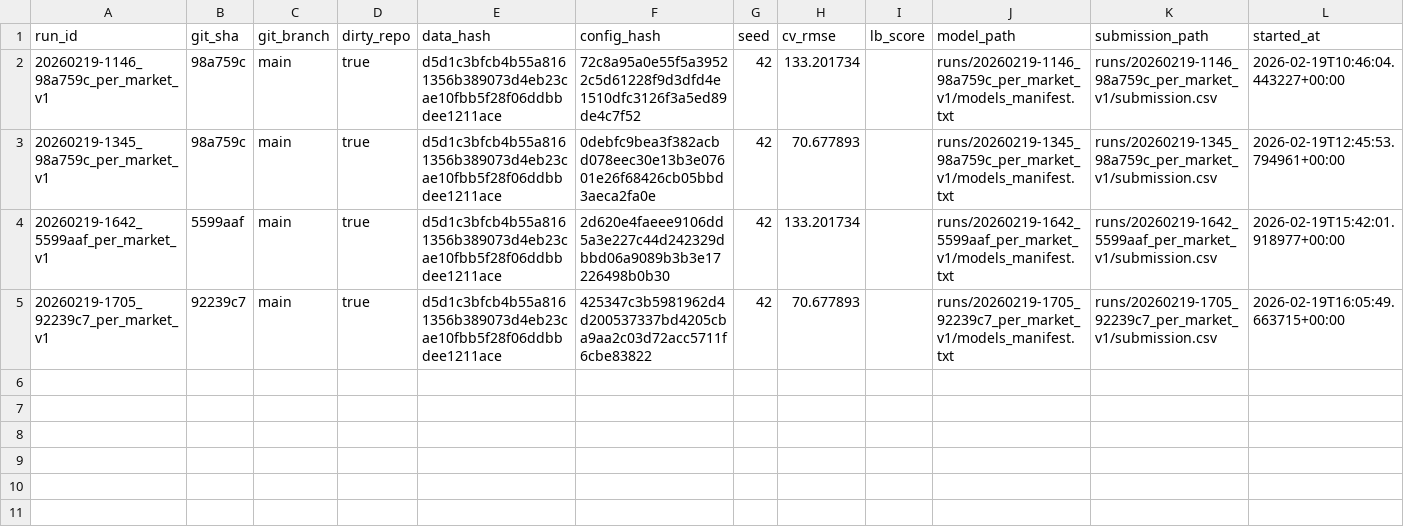
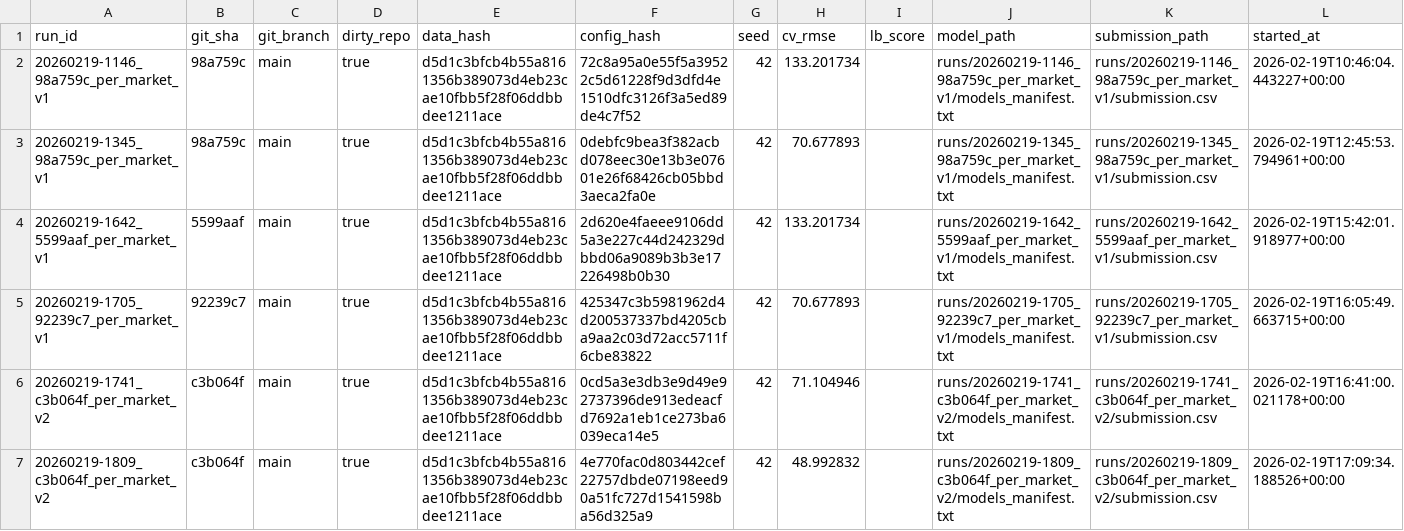
Before and after one commit to SimonBisgaard/.Enron, a CSV file: experiments.csv, drawn as a sheet.

```diff
--- a/experiments.csv
+++ b/experiments.csv
@@ -5 +5,3 @@ run_id,git_sha,git_branch,dirty_repo,data_hash,config_hash,seed,cv_rmse,lb_score
 20260219-1705_92239c7_per_market_v1,92239c7,main,true,d5d1c3bfcb4b55a8161356b389073d4eb23cae10fbb5f28f06ddbbdee1211ace,425347c3b5981962d4d200537337bd4205cba9aa2c03d72acc5711f6cbe83822,42,70.677893,,runs/20260219-1705_92239c7_per_market_v1/models_manifest.txt,runs/20260219-1705_92239c7_per_market_v1/submission.csv,2026-02-19T16:05:49.663715+00:00
+20260219-1741_c3b064f_per_market_v2,c3b064f,main,true,d5d1c3bfcb4b55a8161356b389073d4eb23cae10fbb5f28f06ddbbdee1211ace,0cd5a3e3db3e9d49e92737396de913edeacfd7692a1eb1ce273ba6039eca14e5,42,71.104946,,runs/20260219-1741_c3b064f_per_market_v2/models_manifest.txt,runs/20260219-1741_c3b064f_per_market_v2/submission.csv,2026-02-19T16:41:00.021178+00:00
+20260219-1809_c3b064f_per_market_v2,c3b064f,main,true,d5d1c3bfcb4b55a8161356b389073d4eb23cae10fbb5f28f06ddbbdee1211ace,4e770fac0d803442cef22757dbde07198eed90a51fc727d1541598ba56d325a9,42,48.992832,,runs/20260219-1809_c3b064f_per_market_v2/models_manifest.txt,runs/20260219-1809_c3b064f_per_market_v2/submission.csv,2026-02-19T17:09:34.188526+00:00
```
Also changed, not shown: catboost_info/test_error.tsv, submission_per_market.csv, 6 other files.
